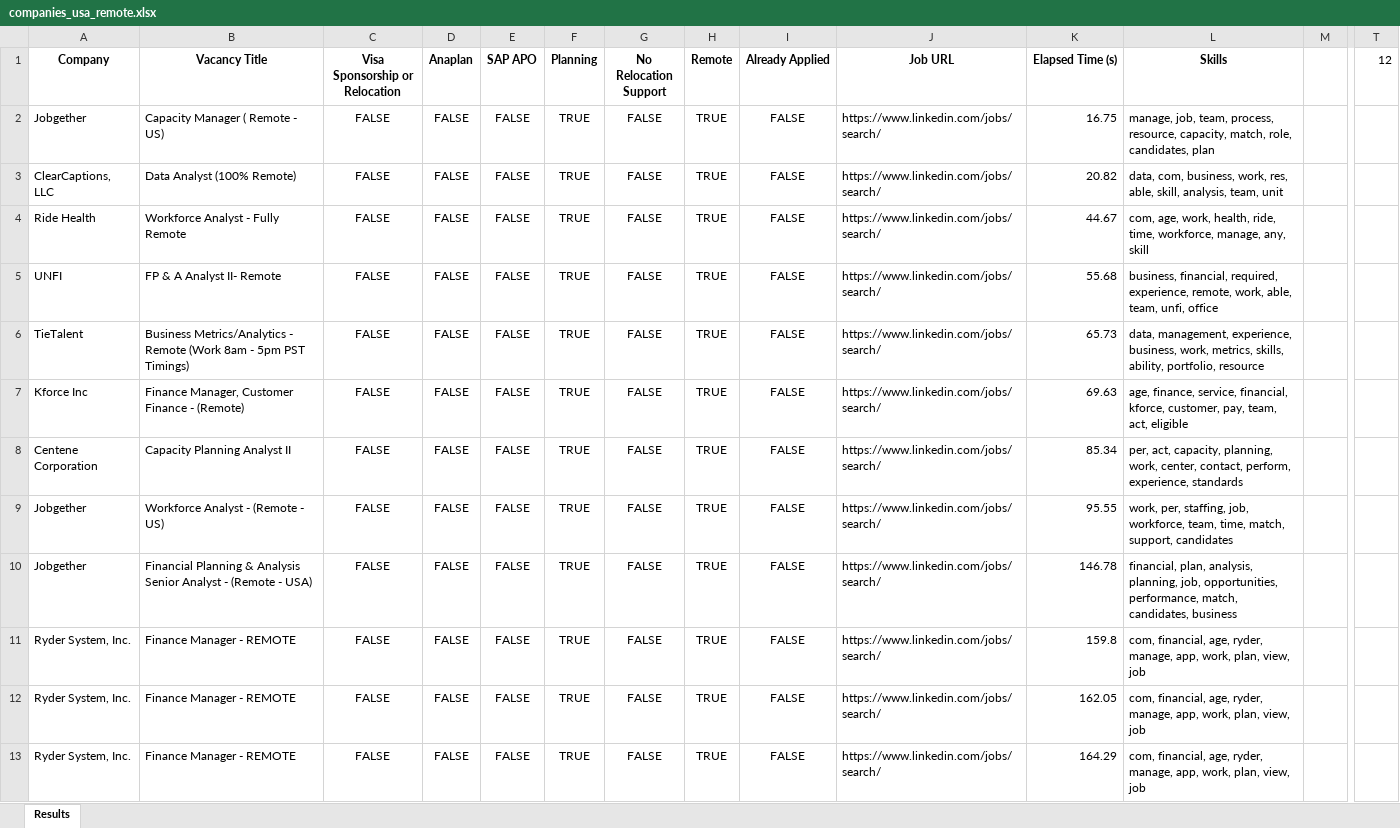
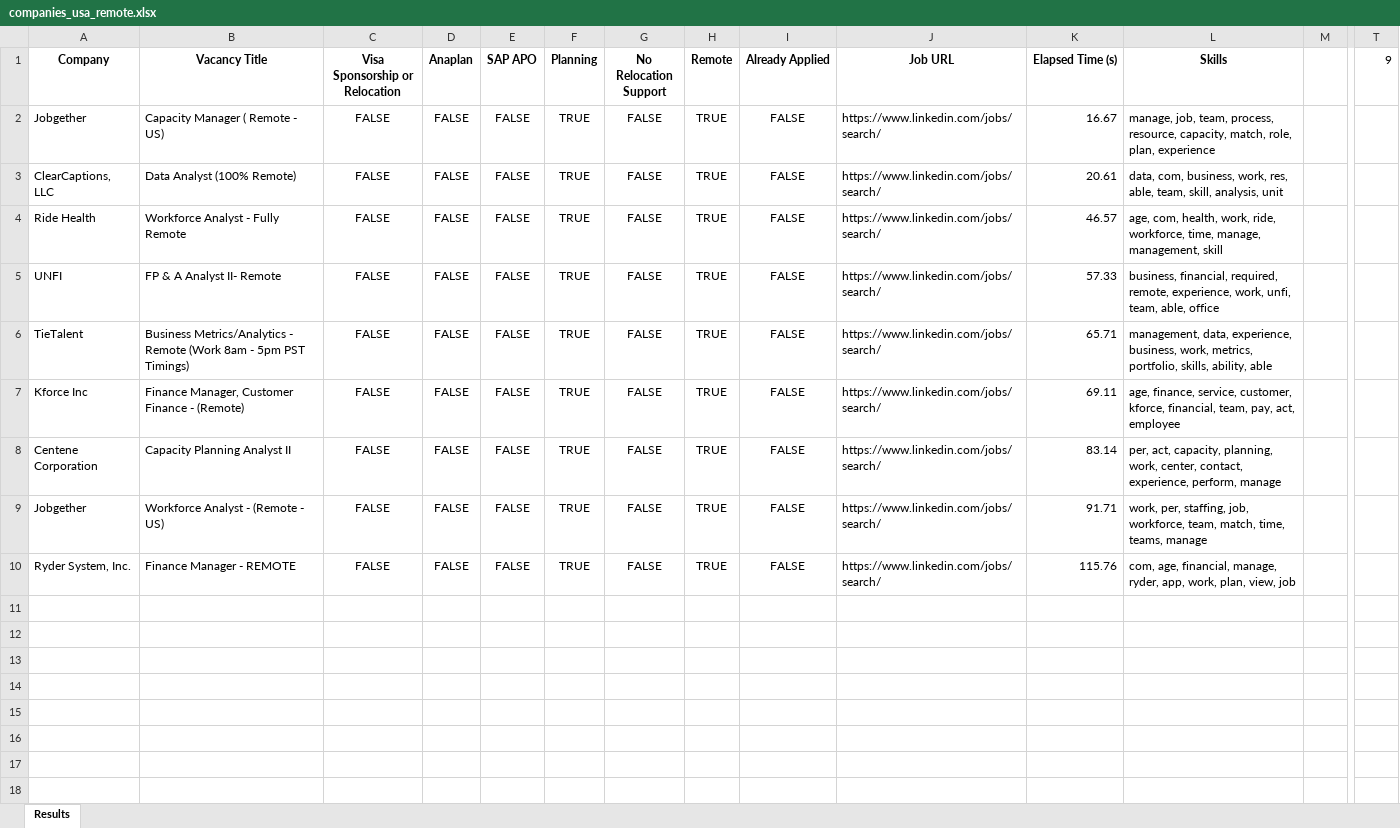
Before and after one commit to Dpotr/linkedin_scraper, an Excel workbook: companies_usa_remote.xlsx, sheet Results, drawn as a sheet; only a part is shown, gaps mark what is left out; values as stored, in another font and other column widths than the file's, no borders; removed rows and columns are numbered as before the commit, all else as after; rows hold the shown columns only; the diff names each change by its address in the sheet, - before the commit and + after, or states it on an @@ line.

Commit message:
fix: all dashboard analytics, charts, and tables now use fully filtered_df (deduplication and TG message sent logic applies everywhere)

```diff
--- a/companies_usa_remote.xlsx (sheet Results)
+++ b/companies_usa_remote.xlsx (sheet Results)
-T1: 12
+T1: 9
-K2 (Elapsed Time (s)): 16.75
+K2 (Elapsed Time (s)): 16.67
-L2 (Skills): …match, role, candidates, plan
+L2 (Skills): …match, role, plan, experience
-K3 (Elapsed Time (s)): 20.82
+K3 (Elapsed Time (s)): 20.61
-L3 (Skills): …res, able, skill, analysis, team, unit
+L3 (Skills): …res, able, team, skill, analysis, unit
-K4 (Elapsed Time (s)): 44.67
+K4 (Elapsed Time (s)): 46.57
-L4 (Skills): com, age, work, health, ride, time, workforce, manage, any, skill
+L4 (Skills): age, com, health, work, ride, workforce, time, manage, management, skill
-K5 (Elapsed Time (s)): 55.68
+K5 (Elapsed Time (s)): 57.33
-L5 (Skills): …financial, required, experience, remote, work, able, team, unfi, office
+L5 (Skills): …financial, required, remote, experience, work, unfi, team, able, office
-K6 (Elapsed Time (s)): 65.73
+K6 (Elapsed Time (s)): 65.71
-L6 (Skills): data, management, experience, business, work, metrics, skills, ability, portfolio, resource
+L6 (Skills): management, data, experience, business, work, metrics, portfolio, skills, ability, able
-K7 (Elapsed Time (s)): 69.63
+K7 (Elapsed Time (s)): 69.11
-L7 (Skills): …finance, service, financial, kforce, customer, pay, team, act, eligible
+L7 (Skills): …finance, service, customer, kforce, financial, team, pay, act, employee
-K8 (Elapsed Time (s)): 85.34
+K8 (Elapsed Time (s)): 83.14
-L8 (Skills): …center, contact, perform, experience, standards
+L8 (Skills): …center, contact, experience, perform, manage
-K9 (Elapsed Time (s)): 95.55
+K9 (Elapsed Time (s)): 91.71
-L9 (Skills): …workforce, team, time, match, support, candidates
+L9 (Skills): …workforce, team, match, time, teams, manage
-row 10: Jobgether | Financial Planning & Analysis Senior Analyst - (Remote - USA) | FALSE | FALSE | FALSE | TRUE | FALSE | TRUE | FALSE | https://www.linkedin.com/jobs/search/ | 146.78 | financial, plan, analysis, planning, job, opportunities, performance, match, candidates, business
-K10 (Elapsed Time (s)): 159.8
+K10 (Elapsed Time (s)): 115.76
-L10 (Skills): com, financial, age, ryder, manage, app, work,…
+L10 (Skills): com, age, financial, manage, ryder, app, work,…
-row 12: Ryder System, Inc. | Finance Manager - REMOTE | FALSE | FALSE | FALSE | TRUE | FALSE | TRUE | FALSE | https://www.linkedin.com/jobs/search/ | 162.05 | com, financial, age, ryder, manage, app, work, plan, view, job
-row 13: Ryder System, Inc. | Finance Manager - REMOTE | FALSE | FALSE | FALSE | TRUE | FALSE | TRUE | FALSE | https://www.linkedin.com/jobs/search/ | 164.29 | com, financial, age, ryder, manage, app, work, plan, view, job
```
Also changed, not shown: 1 other file.
